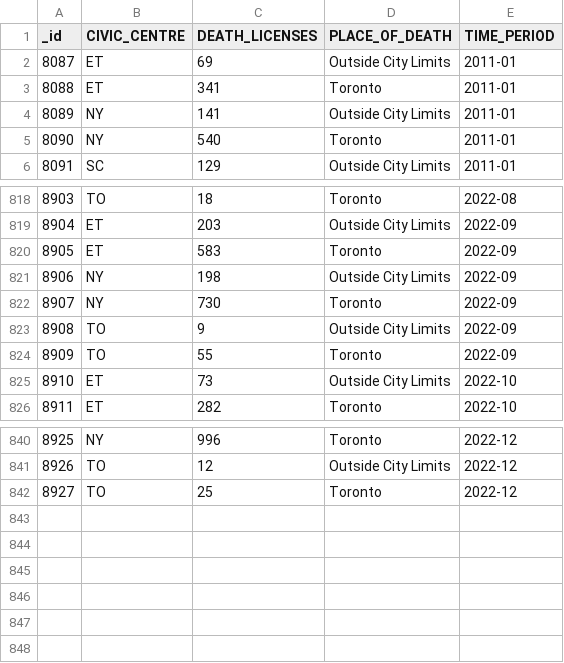
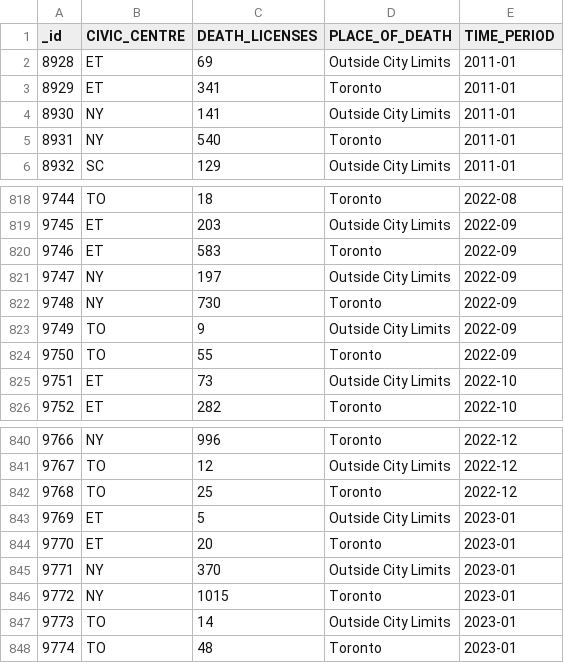
Before and after one commit to cthierst/death_registry_analysis, a CSV file: outputs/paper/death_registry.csv, drawn as a sheet; only a part is shown, gaps mark what is left out; the diff names each change by its address in the sheet, - before the commit and + after, or states it on an @@ line.

Commit message:
cleaned death registry data, added references to bib, updated paper writing and code, updated read me file, re-organized files, created simulation

```diff
--- a/outputs/paper/death_registry.csv
+++ b/outputs/paper/death_registry.csv
@@ column A (_id) renumbered between rows 2 and 842 @@
-C821 (DEATH_LICENSES): 198
+C821 (DEATH_LICENSES): 197
+row 843: 9769 | ET | 5 | Outside City Limits | 2023-01
+row 844: 9770 | ET | 20 | Toronto | 2023-01
+row 845: 9771 | NY | 370 | Outside City Limits | 2023-01
+row 846: 9772 | NY | 1015 | Toronto | 2023-01
+row 847: 9773 | TO | 14 | Outside City Limits | 2023-01
+row 848: 9774 | TO | 48 | Toronto | 2023-01
```
Also changed, not shown: 7 other files.
